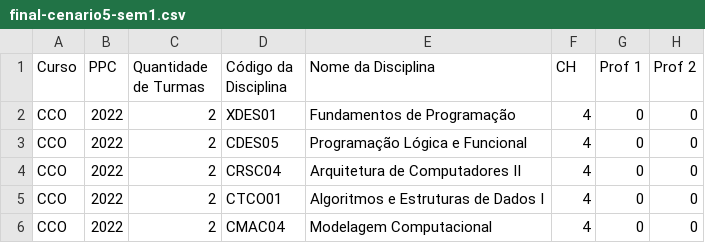
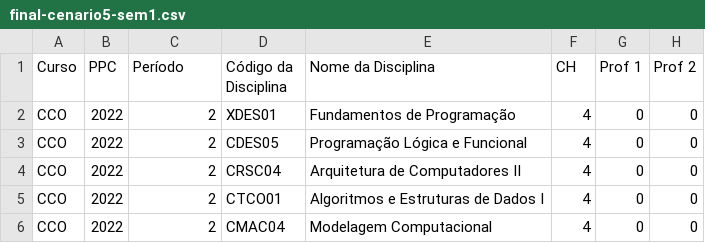
Before and after one commit to PedroNB10/trabalho-grafos-cenario-05, a CSV file: final-cenario5-sem1.csv, drawn as a sheet; only a part is shown; the diff names each change by its address in the sheet, - before the commit and + after, or states it on an @@ line.

Commit message:
update csv.

```diff
--- a/final-cenario5-sem1.csv
+++ b/final-cenario5-sem1.csv
-C1: Quantidade de Turmas
+C1: Período
```
